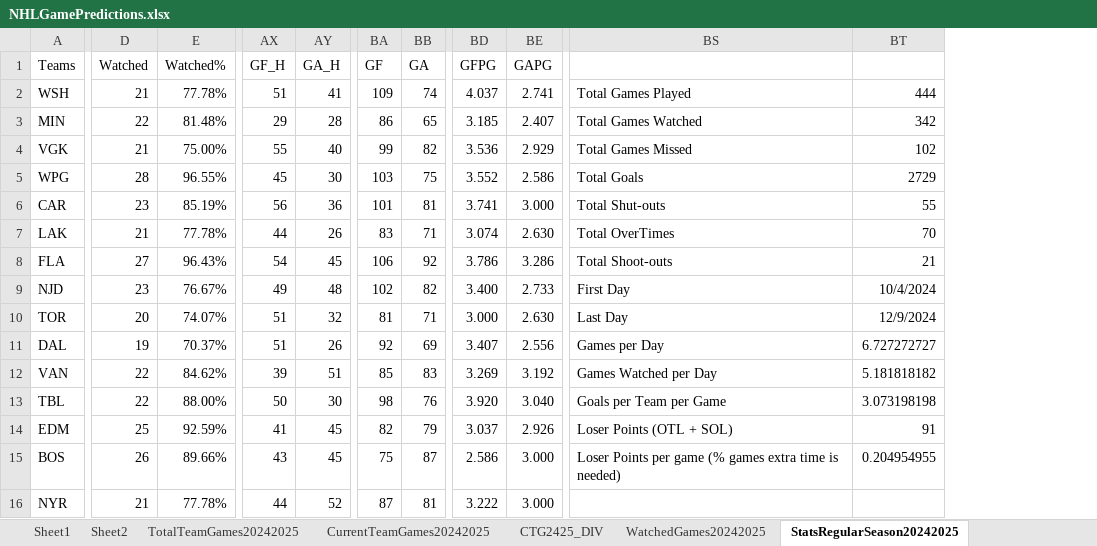
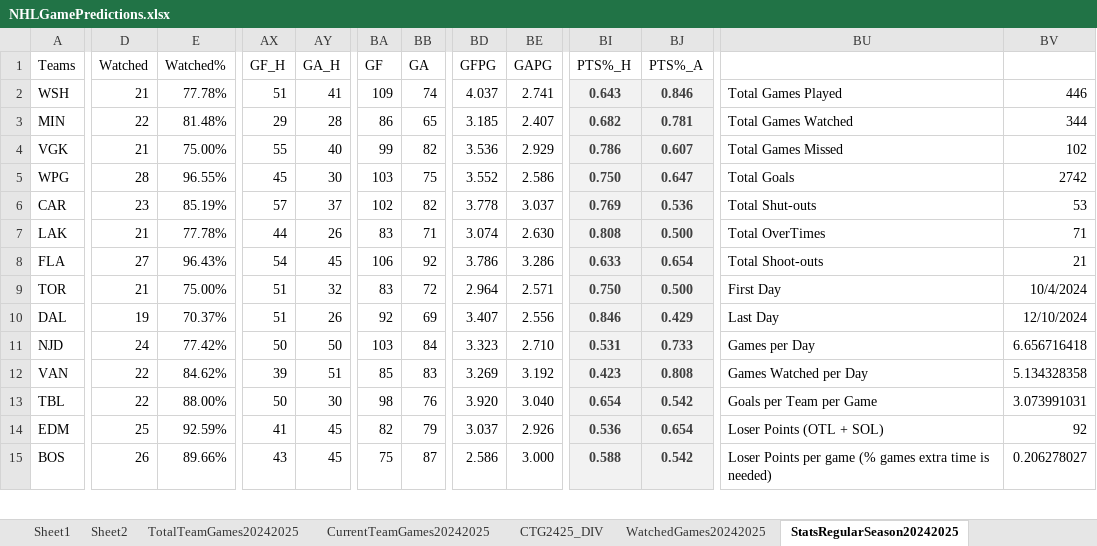
Before and after one commit to abriggs914/Coding_Practice, an Excel workbook: Python/Jerseys/NHLGamePredictions.xlsx, sheet StatsRegularSeason20242025, drawn as a sheet; only a part is shown, gaps mark what is left out; values as stored, in another font and other column widths than the file's, no borders; conditional formats and table styles not drawn; removed rows and columns are numbered as before the commit, all else as after; rows hold the shown columns only; the diff covers the shown part only; the diff names each change by its address in the sheet, - before the commit and + after, or states it on an @@ line.

Commit message:
2024-12-11 GamePredictions

```diff
--- a/Python/Jerseys/NHLGamePredictions.xlsx (sheet StatsRegularSeason20242025)
+++ b/Python/Jerseys/NHLGamePredictions.xlsx (sheet StatsRegularSeason20242025)
+column BI (PTS%_H), rows 2-10: 0.643 | 0.682 | 0.786 | 0.750 | 0.769 | 0.808 | 0.633 | 0.750 | 0.846; rows 12-15: 0.423 | 0.654 | 0.536 | 0.588
+column BJ (PTS%_A), rows 2-10: 0.846 | 0.781 | 0.607 | 0.647 | 0.536 | 0.500 | 0.654 | 0.500 | 0.429; rows 12-15: 0.808 | 0.542 | 0.654 | 0.542
-column BT, rows 2-8: 444 | 342 | 102 | 2729 | 55 | 70 | 21; rows 10-15: 12/9/2024 | 6.727272727 | 5.181818182 | 3.073198198 | 91 | 0.204954955
+column BV, rows 2-10: 446 | 344 | 102 | 2742 | 53 | 71 | 21 | 10/4/2024 | 12/10/2024; rows 12-15: 5.134328358 | 3.073991031 | 92 | 0.206278027
-AX6 (GF_H): 56
+AX6 (GF_H): 57
-AY6 (GA_H): 36
+AY6 (GA_H): 37
-BA6 (GF): 101
+BA6 (GF): 102
-BB6 (GA): 81
+BB6 (GA): 82
-BD6 (GFPG): 3.741
+BD6 (GFPG): 3.778
-BE6 (GAPG): 3.000
+BE6 (GAPG): 3.037
-row 9: NJD | 23 | 76.67% | 49 | 48 | 102 | 82 | 3.400 | 2.733 | First Day | 10/4/2024
-D9 (Watched): 20
+D9 (Watched): 21
-E9 (Watched%): 74.07%
+E9 (Watched%): 75.00%
-BA9 (GF): 81
+BA9 (GF): 83
-BB9 (GA): 71
+BB9 (GA): 72
-BD9 (GFPG): 3.000
+BD9 (GFPG): 2.964
-BE9 (GAPG): 2.630
+BE9 (GAPG): 2.571
-BU9: Last Day
+BU9: First Day
-BU10: Games per Day
+BU10: Last Day
+row 11: NJD | 24 | 77.42% | 50 | 50 | 103 | 84 | 3.323 | 2.710 | 0.531 | 0.733 | Games per Day | 6.656716418
-row 16: NYR | 21 | 77.78% | 44 | 52 | 87 | 81 | 3.222 | 3.000
```
Also changed, not shown: 7 added rows, 6 removed rows, 3 moved rows, 2 added columns, 2 removed columns and 31 edited cells elsewhere in this sheet, sheet Sheet2, sheet Sheet1, sheet DataRegularSeason20242025, sheet CTG2425_DIV, sheet CurrentTeamGames20242025, sheet WatchedGames20242025, formulas that keep their value, charts or pictures.
